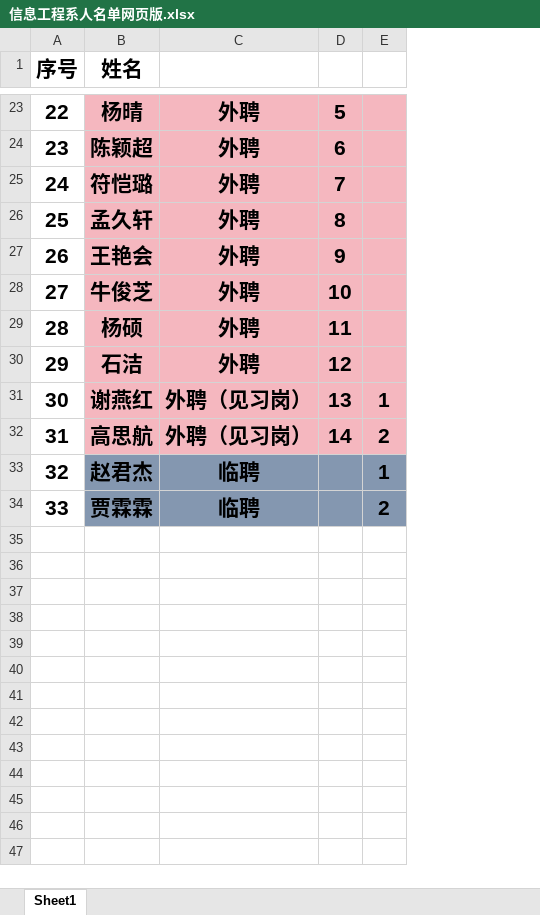
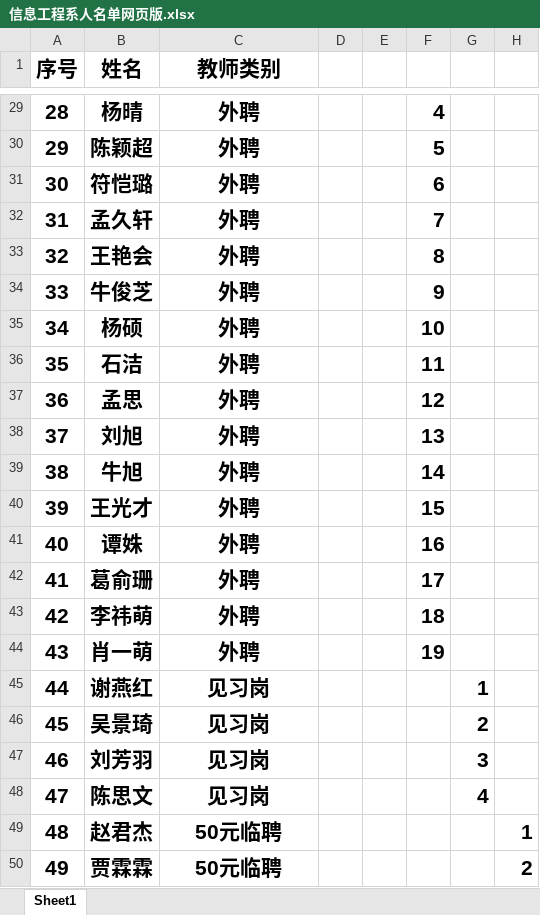
Before and after one commit to xinxipingtai/xinxipingtai.github.io, an Excel workbook: 信息工程系人名单网页版.xlsx, sheet Sheet1, drawn as a sheet; only a part is shown, gaps mark what is left out; values as stored, in another font and other column widths than the file's, no borders; removed rows and columns are numbered as before the commit, all else as after; the diff covers the shown part only; the diff names each change by its address in the sheet, - before the commit and + after, or states it on an @@ line.

```diff
--- a/信息工程系人名单网页版.xlsx (sheet Sheet1)
+++ b/信息工程系人名单网页版.xlsx (sheet Sheet1)
+column F, rows 29-36: 4 | 5 | 6 | 7 | 8 | 9 | 10 | 11
+column G, row 45: 1
+column H, rows 49-50: 1 | 2
-C1: (empty)
+C1: 教师类别
@@ column A (序号) renumbered from row 25 down @@
-B29:E36 fill: #F5B7BF
+B29:E36 fill: none
-D29: 5
+D29: (empty)
-D30: 6
+D30: (empty)
-D31: 7
+D31: (empty)
-D32: 8
+D32: (empty)
-D33: 9
+D33: (empty)
-D34: 10
+D34: (empty)
-D35: 11
+D35: (empty)
-D36: 12
+D36: (empty)
+row 37: 36 | 孟思 | 外聘 |  |  | 12
+row 38: 37 | 刘旭 | 外聘 |  |  | 13
+row 39: 38 | 牛旭 | 外聘 |  |  | 14
+row 40: 39 | 王光才 | 外聘 |  |  | 15
+row 41: 40 | 谭姝 | 外聘 |  |  | 16
+row 42: 41 | 葛俞珊 | 外聘 |  |  | 17
+row 43: 42 | 李祎萌 | 外聘 |  |  | 18
+row 44: 43 | 肖一萌 | 外聘 |  |  | 19
-B45:E45 fill: #F5B7BF
+B45:E45 fill: none
-C45 (教师类别): 外聘（见习岗）
+C45 (教师类别): 见习岗
-D45: 13
+D45: (empty)
-E45: 1
+E45: (empty)
-row 32: 31 | 高思航 | 外聘（见习岗） | 14 | 2
+row 46: 45 | 吴景琦 | 见习岗 |  |  |  | 2
+row 47: 46 | 刘芳羽 | 见习岗 |  |  |  | 3
+row 48: 47 | 陈思文 | 见习岗 |  |  |  | 4
-B49:E50 fill: #8497B0
+B49:E50 fill: none
-C49:C50 (教师类别): 临聘
+C49:C50 (教师类别): 50元临聘
-E49: 1
+E49: (empty)
-E50: 2
+E50: (empty)
```
Also changed, not shown: 7 added rows, 1 removed row, 3 edited cells and cell formats elsewhere in this sheet, 11 other files.
